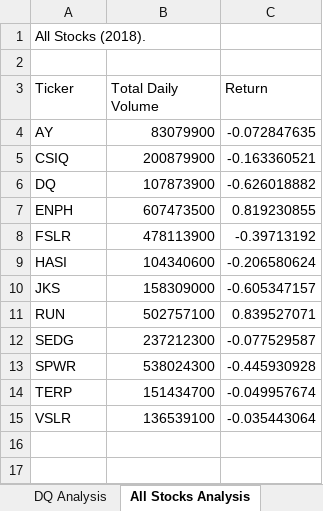
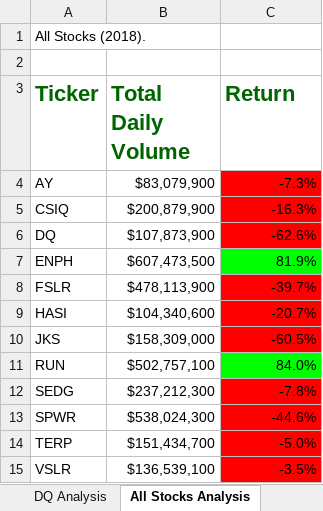
Before and after one commit to Terez18/Stock-Analysis, an Excel workbook: green_stocks.xlsm, sheet All Stocks Analysis, drawn as a sheet; values as stored, in another font and other column widths than the file's, no borders; the diff names each change by its address in the sheet, - before the commit and + after, or states it on an @@ line.

Commit message:
formatting and checkers board added

```diff
--- a/green_stocks.xlsm (sheet All Stocks Analysis)
+++ b/green_stocks.xlsm (sheet All Stocks Analysis)
@@ A3:C3 bold: off → on, text colour: black → #006400, text size: larger @@
-B4 (Total Daily Volume): 83079900
+B4 (Total Daily Volume): $83,079,900
-C4 (Return): -0.072847635
+C4 (Return): -7.3%
-C4:C6 fill: none
+C4:C6 fill: #FF0000
-B5 (Total Daily Volume): 200879900
+B5 (Total Daily Volume): $200,879,900
-C5 (Return): -0.163360521
+C5 (Return): -16.3%
-B6 (Total Daily Volume): 107873900
+B6 (Total Daily Volume): $107,873,900
-C6 (Return): -0.626018882
+C6 (Return): -62.6%
-B7 (Total Daily Volume): 607473500
+B7 (Total Daily Volume): $607,473,500
-C7 (Return): 0.819230855
+C7 (Return): 81.9%
-C7 fill: none
+C7 fill: #00FF00
-B8 (Total Daily Volume): 478113900
+B8 (Total Daily Volume): $478,113,900
-C8 (Return): -0.39713192
+C8 (Return): -39.7%
-C8:C10 fill: none
+C8:C10 fill: #FF0000
-B9 (Total Daily Volume): 104340600
+B9 (Total Daily Volume): $104,340,600
-C9 (Return): -0.206580624
+C9 (Return): -20.7%
-B10 (Total Daily Volume): 158309000
+B10 (Total Daily Volume): $158,309,000
-C10 (Return): -0.605347157
+C10 (Return): -60.5%
-B11 (Total Daily Volume): 502757100
+B11 (Total Daily Volume): $502,757,100
-C11 (Return): 0.839527071
+C11 (Return): 84.0%
-C11 fill: none
+C11 fill: #00FF00
-B12 (Total Daily Volume): 237212300
+B12 (Total Daily Volume): $237,212,300
-C12 (Return): -0.077529587
+C12 (Return): -7.8%
-C12:C15 fill: none
+C12:C15 fill: #FF0000
-B13 (Total Daily Volume): 538024300
+B13 (Total Daily Volume): $538,024,300
-C13 (Return): -0.445930928
+C13 (Return): -44.6%
-B14 (Total Daily Volume): 151434700
+B14 (Total Daily Volume): $151,434,700
-C14 (Return): -0.049957674
+C14 (Return): -5.0%
-B15 (Total Daily Volume): 136539100
+B15 (Total Daily Volume): $136,539,100
-C15 (Return): -0.035443064
+C15 (Return): -3.5%
```
Also changed, not shown: other sheet tabs.
